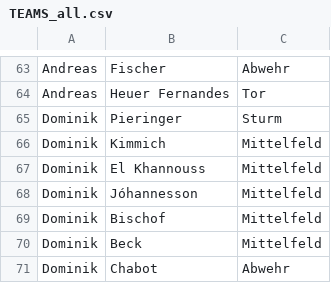
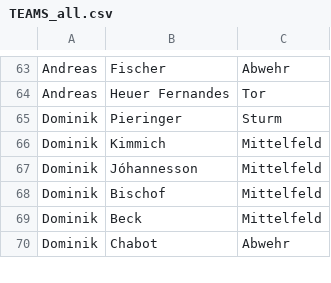
Before and after one commit to ternes90/comunio, a CSV file: data/TEAMS_all.csv, drawn as a sheet; only a part is shown, gaps mark what is left out; the diff names each change by its address in the sheet, - before the commit and + after, or states it on an @@ line.

```diff
--- a/data/TEAMS_all.csv
+++ b/data/TEAMS_all.csv
-row 67: Dominik | El Khannouss | Mittelfeld
```
Also changed, not shown: data/COMP_TM_RESTZEIT.csv, data/LI_player_profiles.csv, 6 other files.
